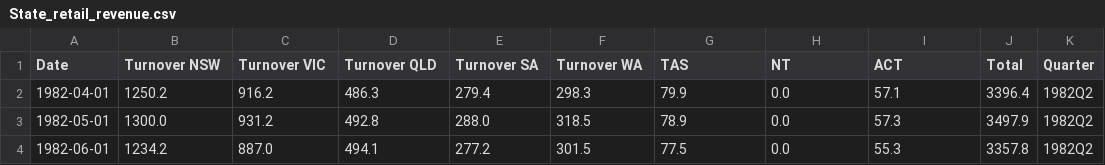
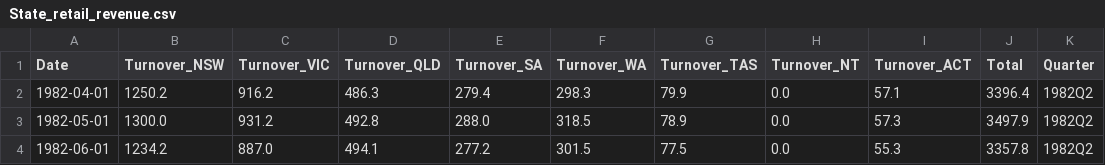
Before and after one commit to EpicTomatoSauce/ETL-Project, a CSV file: CleanData/State_retail_revenue.csv, drawn as a sheet; only a part is shown.

```diff
--- a/CleanData/State_retail_revenue.csv
+++ b/CleanData/State_retail_revenue.csv
@@ -1,2 +1,2 @@
-Date,Turnover NSW,Turnover VIC,Turnover QLD,Turnover SA,Turnover WA,TAS,NT,ACT,Total,Quarter
+Date,Turnover_NSW,Turnover_VIC,Turnover_QLD,Turnover_SA,Turnover_WA,Turnover_TAS,Turnover_NT,Turnover_ACT,Total,Quarter
 1982-04-01,1250.2,916.2,486.3,279.4,298.3,79.9,0.0,57.1,3396.4,1982Q2
```
Also changed, not shown: CleanData/state_population.csv, CleanData/total_population.csv, 2 other files.
